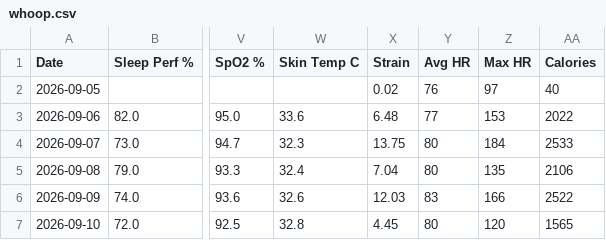
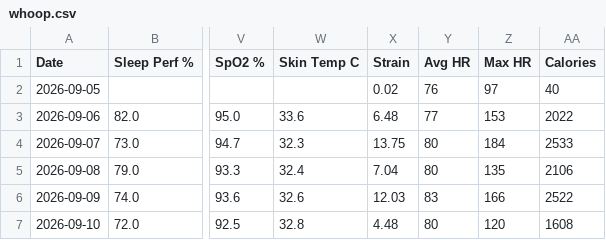
Before and after one commit to nithinn11/whoopstatus, a CSV file: data/whoop.csv, drawn as a sheet; only a part is shown, gaps mark what is left out; the diff names each change by its address in the sheet, - before the commit and + after, or states it on an @@ line.

```diff
--- a/data/whoop.csv
+++ b/data/whoop.csv
-X7 (Strain): 4.45
+X7 (Strain): 4.48
-AA7 (Calories): 1565
+AA7 (Calories): 1608
```
Also changed, not shown: 1 other file.
